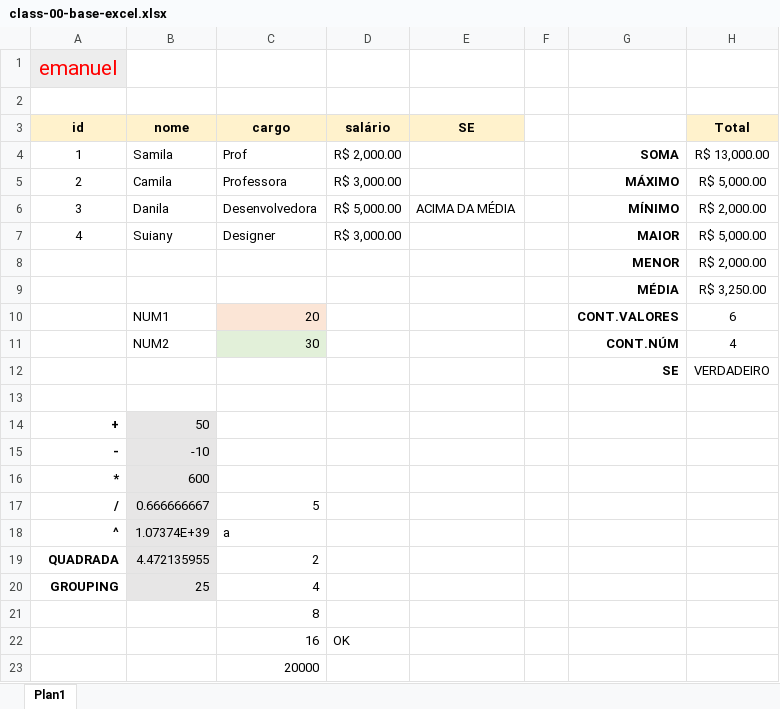
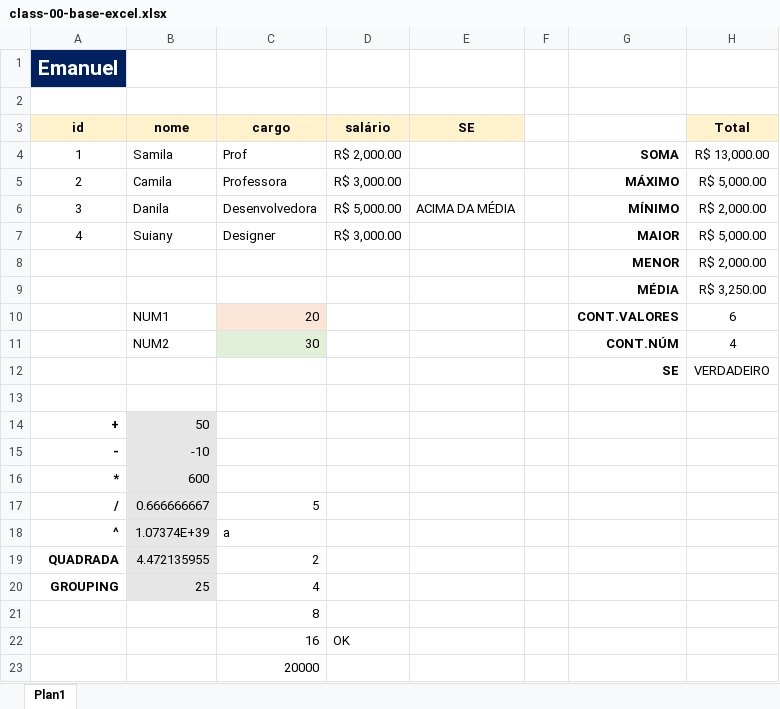
Before and after one commit to EmanuelQuintino/Data-Analysis-Course, an Excel workbook: 2-Excel/class-00-base-excel.xlsx, sheet Plan1, drawn as a sheet; only a part is shown; values as stored, in another font and other column widths than the file's, no borders; the diff names each change by its address in the sheet, - before the commit and + after, or states it on an @@ line.

```diff
--- a/2-Excel/class-00-base-excel.xlsx (sheet Plan1)
+++ b/2-Excel/class-00-base-excel.xlsx (sheet Plan1)
-A1 (id): emanuel
+A1 (id): Emanuel
@@ A1 fill: #EDEDED → #002060, bold: off → on, text colour: #FF0000 → #FFFFFF @@
```
Also changed, not shown: 2-Excel/class-01-math-operations.xlsx, 2-Excel/class-02-search-functions.xlsx, 4 other files.
